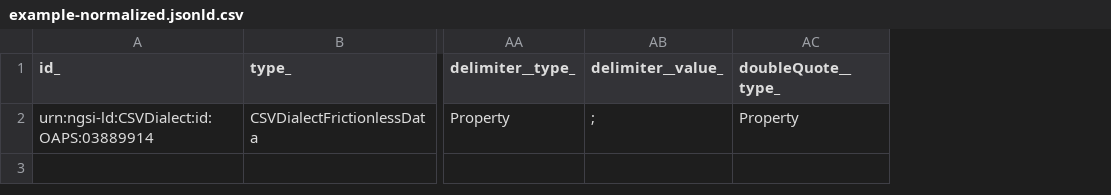
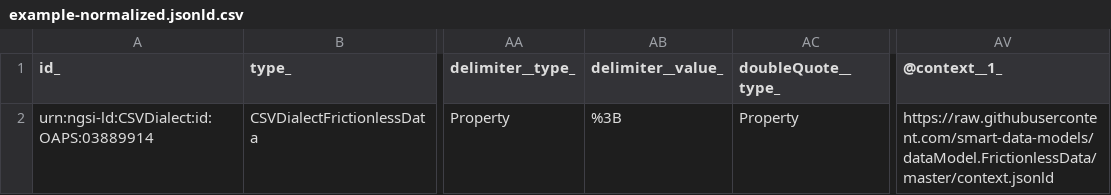
Before and after one commit to smart-data-models/dataModel.FrictionlessData, a CSV file: CSVDialectFrictionlessData/examples/example-normalized.jsonld.csv, drawn as a sheet; only a part is shown, gaps mark what is left out; the diff names each change by its address in the sheet, - before the commit and + after, or states it on an @@ line.

Commit message:
Exported example to csv example-normalized.jsonld

```diff
--- a/CSVDialectFrictionlessData/examples/example-normalized.jsonld.csv
+++ b/CSVDialectFrictionlessData/examples/example-normalized.jsonld.csv
+column AV (@context__1_), row 2: https://raw.githubusercontent.com/smart-data-models/dataModel.FrictionlessData/master/context.jsonld
-AB2 (delimiter__value_): ;
+AB2 (delimiter__value_): %3B
```
